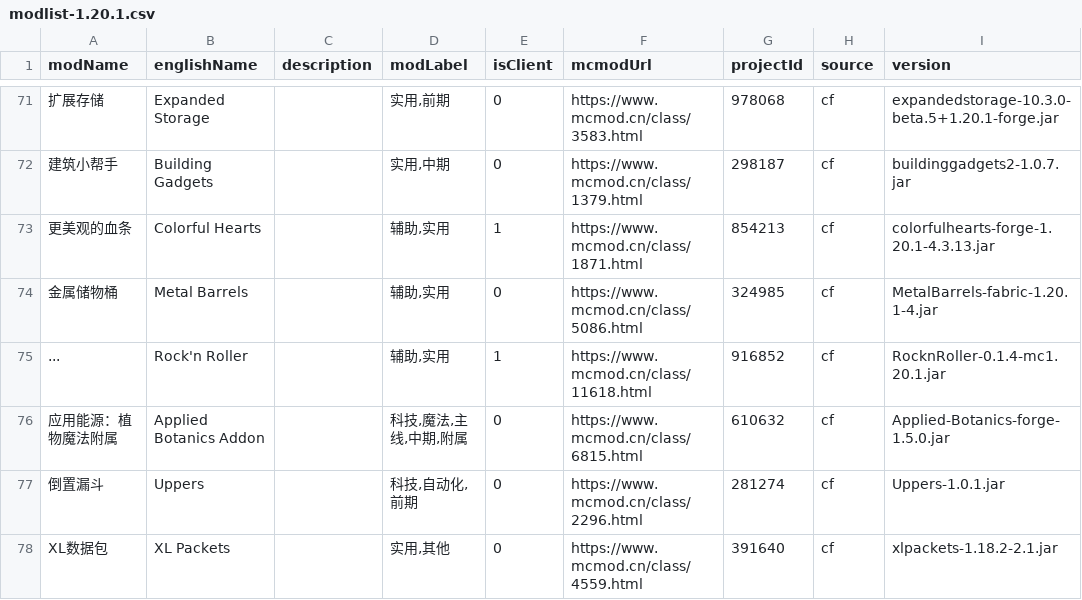
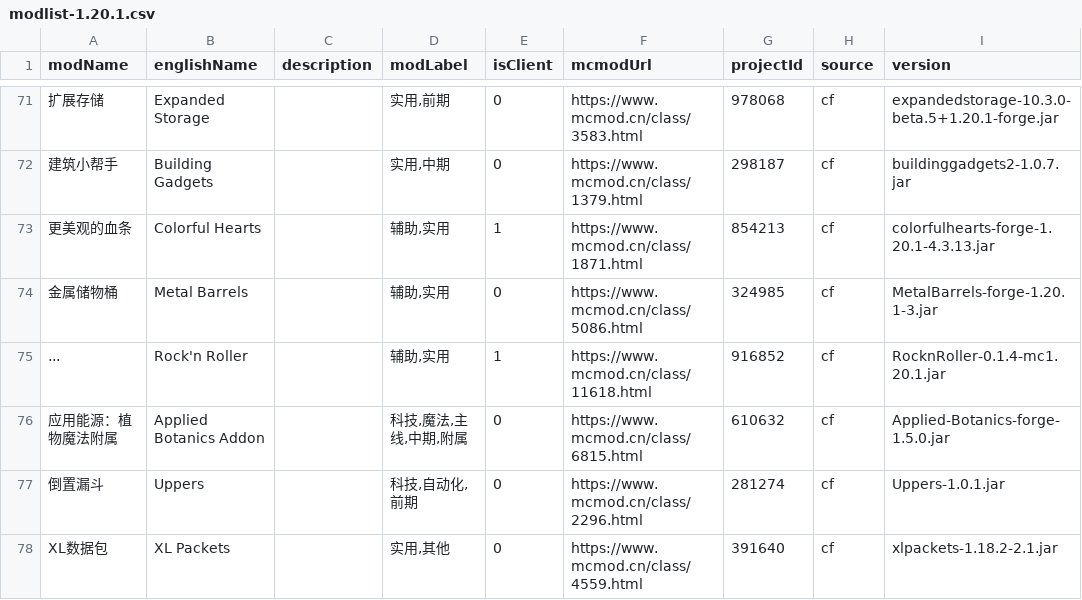
Before and after one commit to baka4n/dove_home_mod, a CSV file: modlist-1.20.1.csv, drawn as a sheet; only a part is shown, gaps mark what is left out; the diff names each change by its address in the sheet, - before the commit and + after, or states it on an @@ line.

Commit message:
Update modlist-1.20.1.csv

```diff
--- a/modlist-1.20.1.csv
+++ b/modlist-1.20.1.csv
-I74 (version): MetalBarrels-fabric-1.20.1-4.jar
+I74 (version): MetalBarrels-forge-1.20.1-3.jar
```
